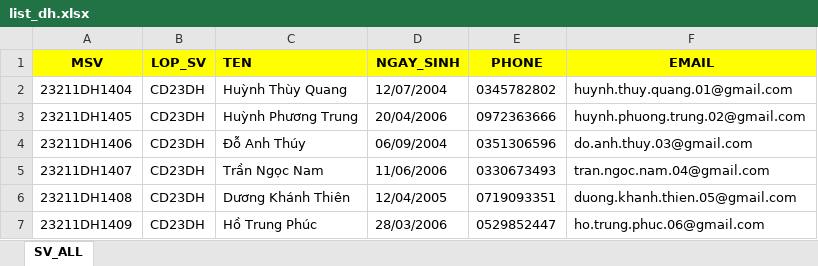
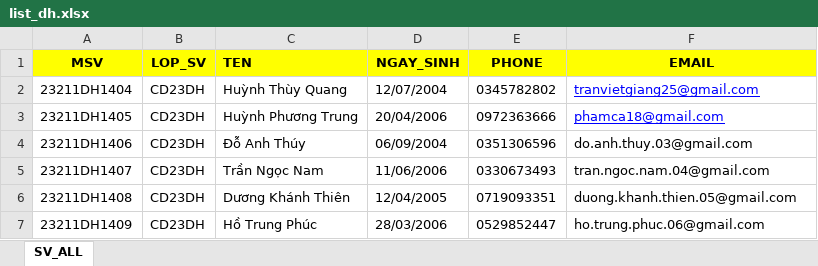
Before and after one commit to tranvietgiang/nckh, an Excel workbook: import/list_dh.xlsx, sheet SV_ALL, drawn as a sheet; only a part is shown; values as stored, in another font and other column widths than the file's, no borders; the diff names each change by its address in the sheet, - before the commit and + after, or states it on an @@ line.

```diff
--- a/import/list_dh.xlsx (sheet SV_ALL)
+++ b/import/list_dh.xlsx (sheet SV_ALL)
-F2 (EMAIL): huynh.thuy.quang.01@gmail.com
+F2 (EMAIL): tranvietgiang25@gmail.com
@@ F2:F3 underline: off → on, text colour: black → #0000FF @@
-F3 (EMAIL): huynh.phuong.trung.02@gmail.com
+F3 (EMAIL): phamca18@gmail.com
```
Also changed, not shown: 11 other files.
